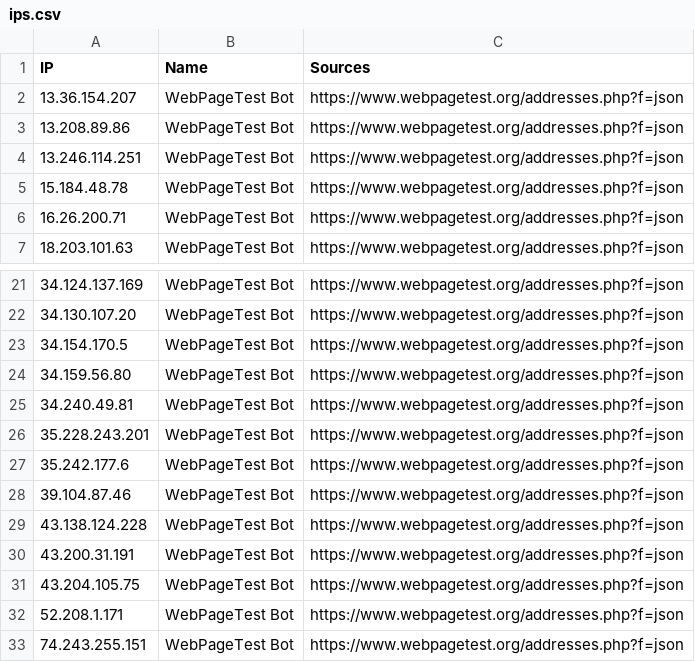
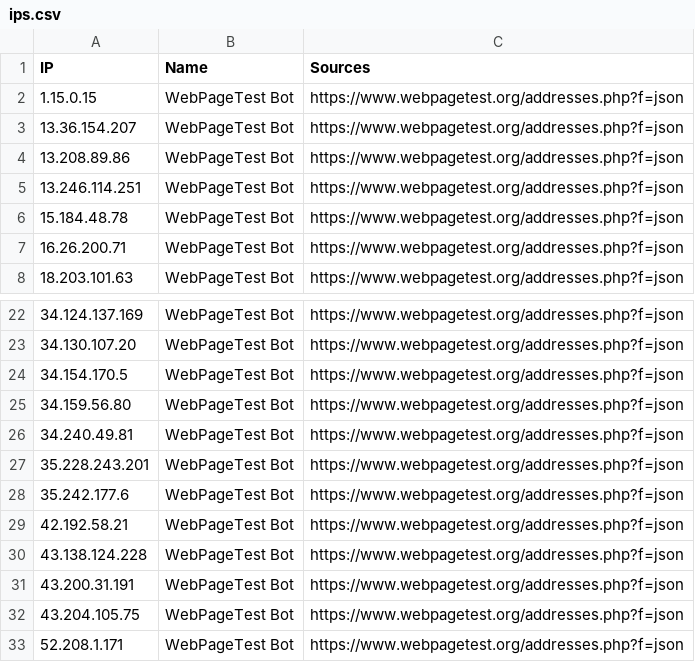
Before and after one commit to sefinek/known-bots-ip-whitelist, a CSV file: lists/webpagetestbot/ips.csv, drawn as a sheet; only a part is shown, gaps mark what is left out; the shorter side is filled out with more unchanged rows.

Commit message:
Auto-update IP lists (6 modified files) - Sun, 01 Mar 2026 06:00:36 GMT

```diff
--- a/lists/webpagetestbot/ips.csv
+++ b/lists/webpagetestbot/ips.csv
@@ -1,2 +1,3 @@
 IP,Name,Sources
+1.15.0.15,WebPageTest Bot,https://www.webpagetest.org/addresses.php?f=json
 13.36.154.207,WebPageTest Bot,https://www.webpagetest.org/addresses.php?f=json
@@ -27,3 +28,3 @@ IP,Name,Sources
 35.242.177.6,WebPageTest Bot,https://www.webpagetest.org/addresses.php?f=json
-39.104.87.46,WebPageTest Bot,https://www.webpagetest.org/addresses.php?f=json
+42.192.58.21,WebPageTest Bot,https://www.webpagetest.org/addresses.php?f=json
 43.138.124.228,WebPageTest Bot,https://www.webpagetest.org/addresses.php?f=json
```
Also changed, not shown: 5 other files.
